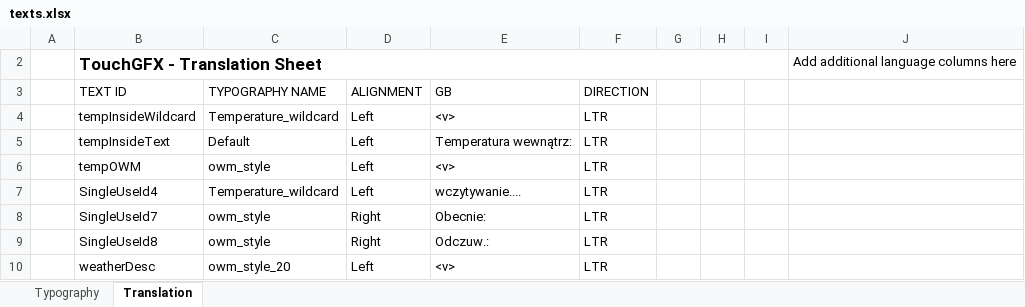
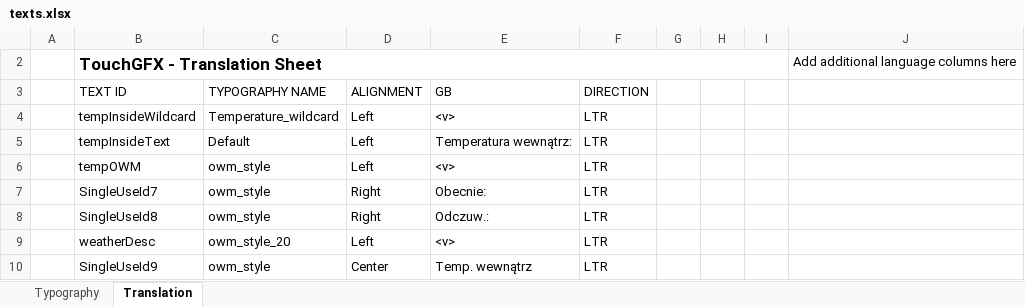
Before and after one commit to AdrianBesciak/STM32WeatherStation, an Excel workbook: TouchGFX/assets/texts/texts.xlsx, sheet Translation, drawn as a sheet; values as stored, in another font and other column widths than the file's, no borders; table styles not drawn; removed rows and columns are numbered as before the commit, all else as after; the diff names each change by its address in the sheet, - before the commit and + after, or states it on an @@ line.

Commit message:
visibility, temperature inside, optimized pngs

```diff
--- a/TouchGFX/assets/texts/texts.xlsx (sheet Translation)
+++ b/TouchGFX/assets/texts/texts.xlsx (sheet Translation)
-row 7:  | SingleUseId4 | Temperature_wildcard | Left | wczytywanie.... | LTR
+row 10:  | SingleUseId9 | owm_style | Center | Temp. wewnątrz | LTR
```
Also changed, not shown: 56 other files.
